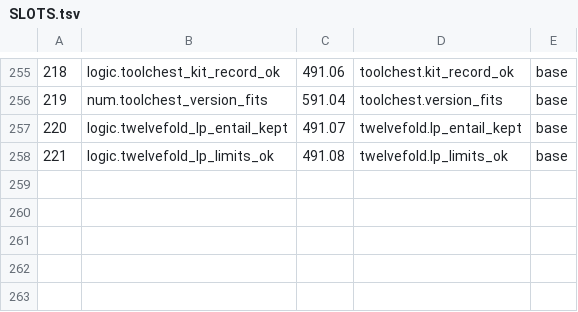
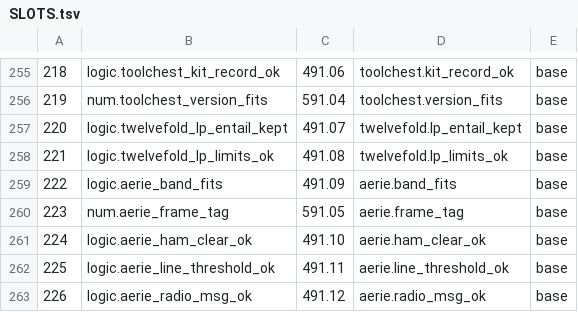
Before and after one commit to sykomiked/ZEDEC-XERO-VULPINE-V1.0.0, a TSV file: kernel/src/alexandria/SLOTS.tsv, drawn as a sheet; only a part is shown, gaps mark what is left out; the diff names each change by its address in the sheet, - before the commit and + after, or states it on an @@ line.

```diff
--- a/kernel/src/alexandria/SLOTS.tsv
+++ b/kernel/src/alexandria/SLOTS.tsv
+row 259: 222 | logic.aerie_band_fits | 491.09 | aerie.band_fits | base
+row 260: 223 | num.aerie_frame_tag | 591.05 | aerie.frame_tag | base
+row 261: 224 | logic.aerie_ham_clear_ok | 491.10 | aerie.ham_clear_ok | base
+row 262: 225 | logic.aerie_line_threshold_ok | 491.11 | aerie.line_threshold_ok | base
+row 263: 226 | logic.aerie_radio_msg_ok | 491.12 | aerie.radio_msg_ok | base
```
Also changed, not shown: kernel/src/apps/CHECKS.tsv, kernel/src/apps/CONCEPTS.tsv, 19 other files.
